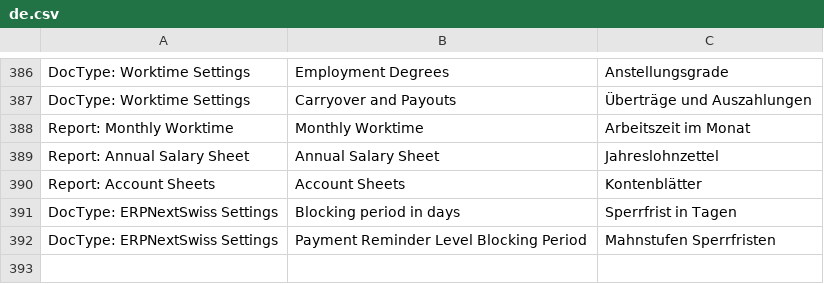
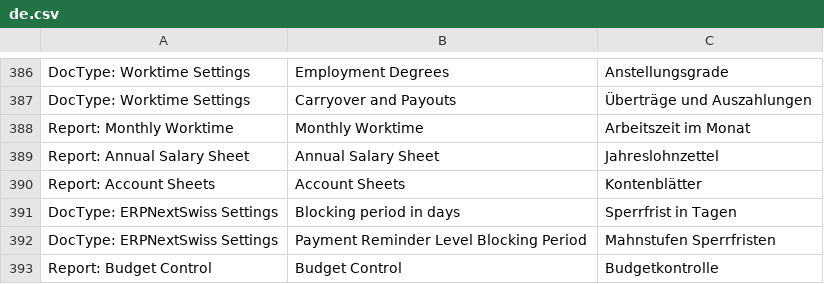
Before and after one commit to libracore/erpnextswiss, a CSV file: erpnextswiss/translations/de.csv, drawn as a sheet; only a part is shown, gaps mark what is left out; the diff names each change by its address in the sheet, - before the commit and + after, or states it on an @@ line.

Commit message:
budget control translation

```diff
--- a/erpnextswiss/translations/de.csv
+++ b/erpnextswiss/translations/de.csv
+row 393: Report: Budget Control | Budget Control | Budgetkontrolle
```
